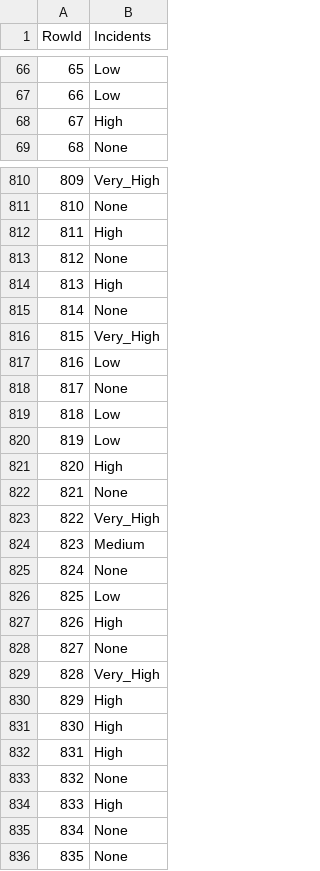
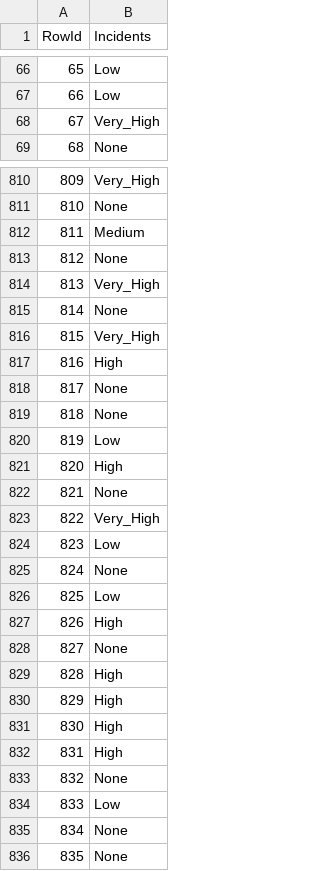
Before and after one commit to vascoliveira2511/DAA, a CSV file: competicao/submission.csv, drawn as a sheet; only a part is shown, gaps mark what is left out; the diff covers the shown part only.

```diff
--- a/competicao/submission.csv
+++ b/competicao/submission.csv
@@ -67,3 +67,3 @@ RowId,Incidents
 66,Low
-67,High
+67,Very_High
 68,None
@@ -811,10 +811,10 @@ RowId,Incidents
 810,None
-811,High
+811,Medium
 812,None
-813,High
+813,Very_High
 814,None
 815,Very_High
-816,Low
+816,High
 817,None
-818,Low
+818,None
 819,Low
@@ -823,3 +823,3 @@ RowId,Incidents
 822,Very_High
-823,Medium
+823,Low
 824,None
@@ -828,3 +828,3 @@ RowId,Incidents
 827,None
-828,Very_High
+828,High
 829,High
@@ -833,3 +833,3 @@ RowId,Incidents
 832,None
-833,High
+833,Low
 834,None
```
Also changed, not shown: 104 edited cells elsewhere in this file, 1 other file.
